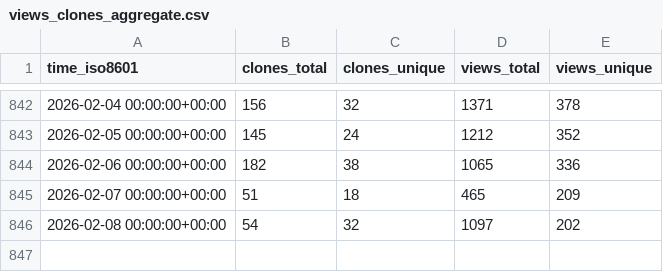
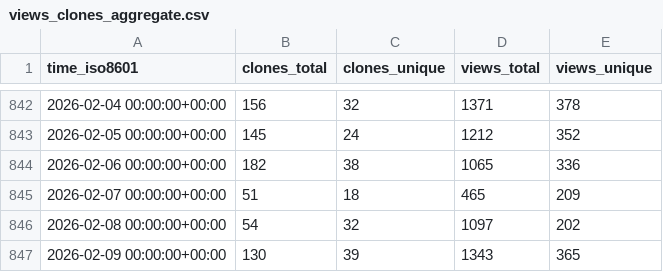
Before and after one commit to sbalandi/openvino_notebooks, a CSV file: openvinotoolkit/openvino_notebooks/ghrs-data/views_clones_aggregate.csv, drawn as a sheet; only a part is shown, gaps mark what is left out.

```diff
--- a/openvinotoolkit/openvino_notebooks/ghrs-data/views_clones_aggregate.csv
+++ b/openvinotoolkit/openvino_notebooks/ghrs-data/views_clones_aggregate.csv
@@ -846 +846,2 @@ time_iso8601,clones_total,clones_unique,views_total,views_unique
 2026-02-08 00:00:00+00:00,54,32,1097,202
+2026-02-09 00:00:00+00:00,130,39,1343,365
```
Also changed, not shown: 1 other file.
